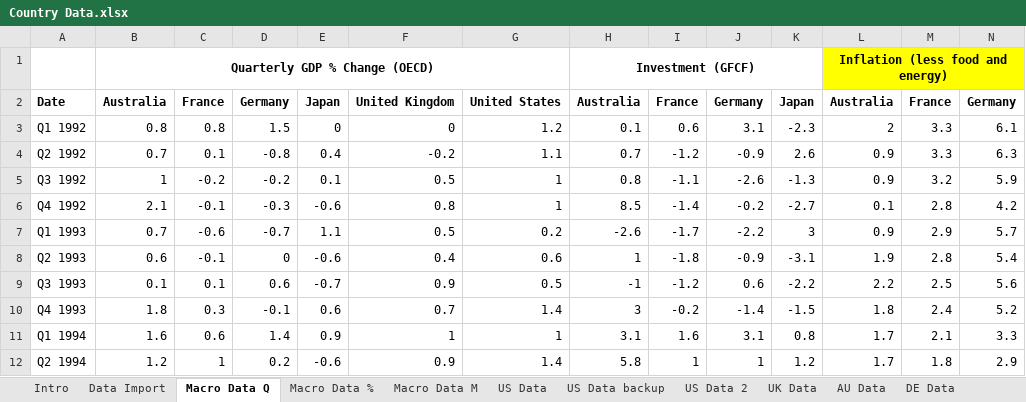
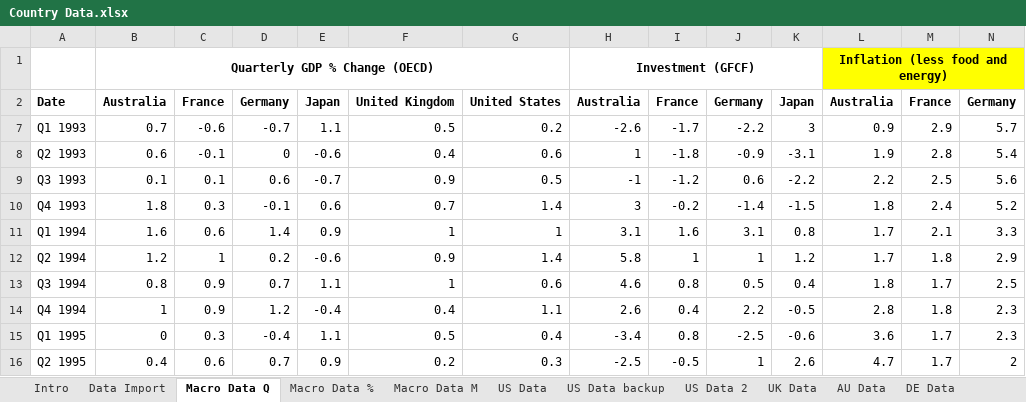
Before and after one commit to szabo-daniel/Thesis, an Excel workbook: Country Data.xlsx, sheet Macro Data Q, drawn as a sheet; only a part is shown; the shorter side is filled out with more unchanged rows; values as stored, in another font and other column widths than the file's, no borders; rows hold the shown columns only; the diff names each change by its address in the sheet, - before the commit and + after, or states it on an @@ line.

```diff
--- a/Country Data.xlsx (sheet Macro Data Q)
+++ b/Country Data.xlsx (sheet Macro Data Q)
@@ row 3 hidden: Q1 1992 | 0.8 | 0.8 | 1.5 | 0 | 0 | 1.2 | 0.1 | 0.6 | 3.1 | -2.3 | 2 | 3.3 | 6.1 @@
@@ row 4 hidden: Q2 1992 | 0.7 | 0.1 | -0.8 | 0.4 | -0.2 | 1.1 | 0.7 | -1.2 | -0.9 | 2.6 | 0.9 | 3.3 | 6.3 @@
@@ row 5 hidden: Q3 1992 | 1 | -0.2 | -0.2 | 0.1 | 0.5 | 1 | 0.8 | -1.1 | -2.6 | -1.3 | 0.9 | 3.2 | 5.9 @@
@@ row 6 hidden: Q4 1992 | 2.1 | -0.1 | -0.3 | -0.6 | 0.8 | 1 | 8.5 | -1.4 | -0.2 | -2.7 | 0.1 | 2.8 | 4.2 @@
```
Also changed, not shown: sheet UK Data, sheet GW Data, sheet Macro Data %, sheet AU Data, sheet DE Data, sheet FR Data, 1 more sheet, other sheet tabs, formulas that keep their value, 2 other files.
